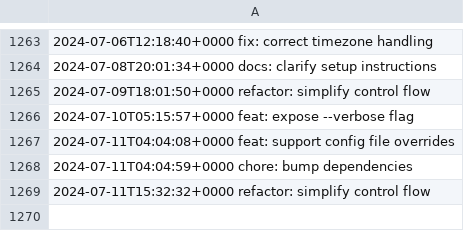
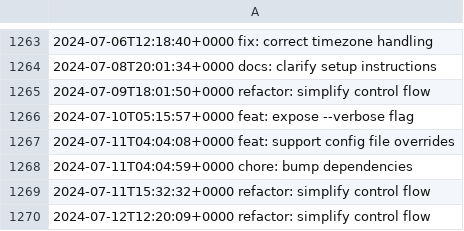
Before and after one commit to LostSFG/ts, a CSV file: data/entries.csv, drawn as a sheet; only a part is shown, gaps mark what is left out; the diff names each change by its address in the sheet, - before the commit and + after, or states it on an @@ line.

Commit message:
refactor: simplify control flow

```diff
--- a/data/entries.csv
+++ b/data/entries.csv
+row 1270: 2024-07-12T12:20:09+0000 refactor: simplify control flow
```
